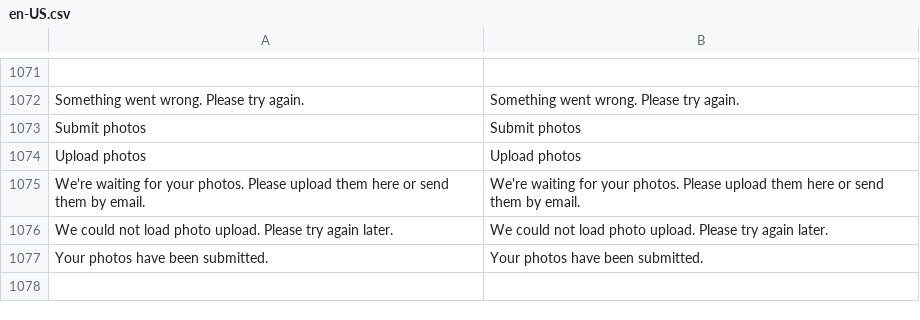
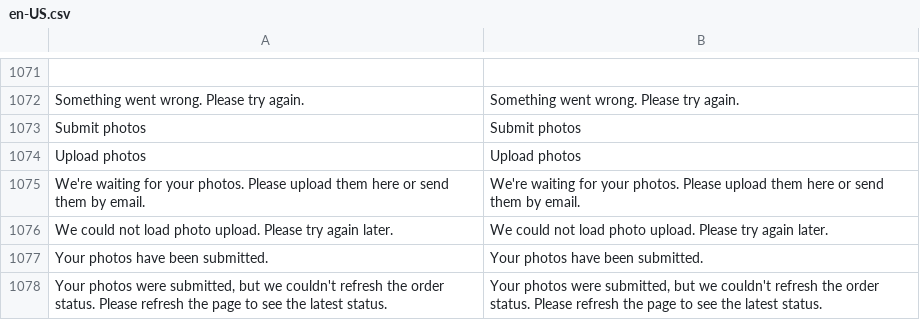
Before and after one commit to BudsiesApp/vsf-capybara, a CSV file: resource/i18n/en-US.csv, drawn as a sheet; only a part is shown, gaps mark what is left out; the diff names each change by its address in the sheet, - before the commit and + after, or states it on an @@ line.

Commit message:
Refs #35012: Keep photo submission final during order refresh

```diff
--- a/resource/i18n/en-US.csv
+++ b/resource/i18n/en-US.csv
+row 1078: Your photos were submitted, but we couldn't refresh the order status. Please refresh the page to see the latest status. | Your photos were submitted, but we couldn't refresh the order status. Please refresh the page to see the latest status.
```
Also changed, not shown: 3 other files.
